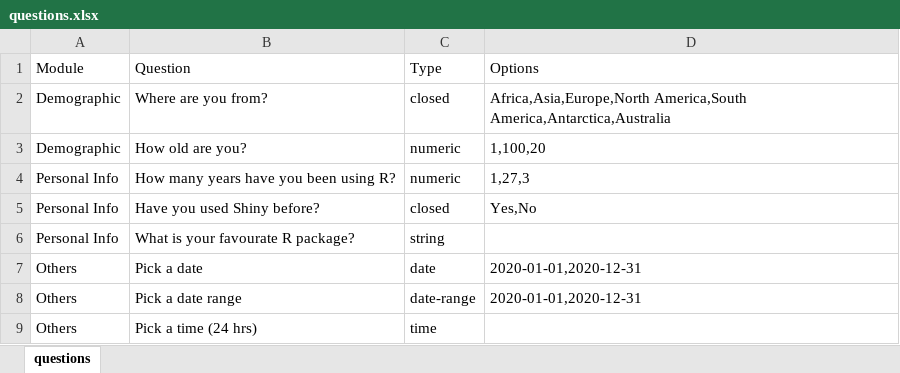
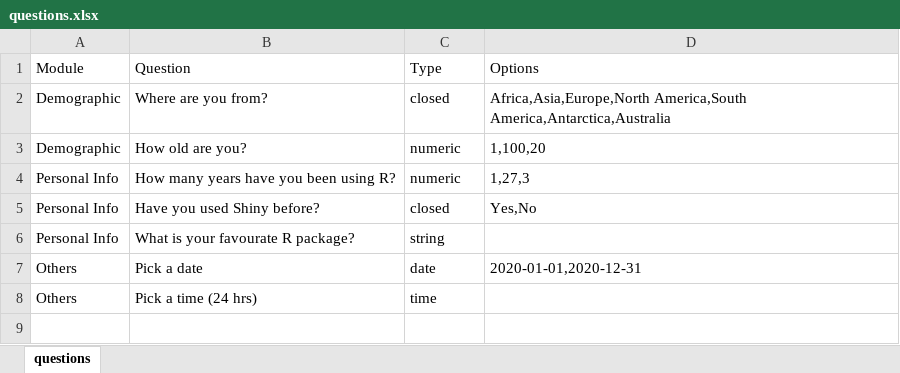
Before and after one commit to WahiduzzamanKhan/R-Shiny-Survey-Tool, an Excel workbook: questions.xlsx, sheet questions, drawn as a sheet; values as stored, in another font and other column widths than the file's, no borders; the diff names each change by its address in the sheet, - before the commit and + after, or states it on an @@ line.

Commit message:
data store and see results

```diff
--- a/questions.xlsx (sheet questions)
+++ b/questions.xlsx (sheet questions)
-row 8: Others | Pick a date range | date-range | 2020-01-01,2020-12-31
```
Also changed, not shown: 2 other files.
